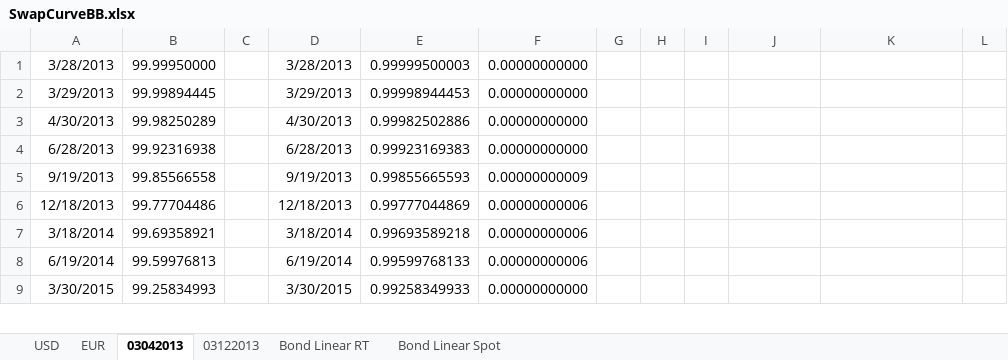
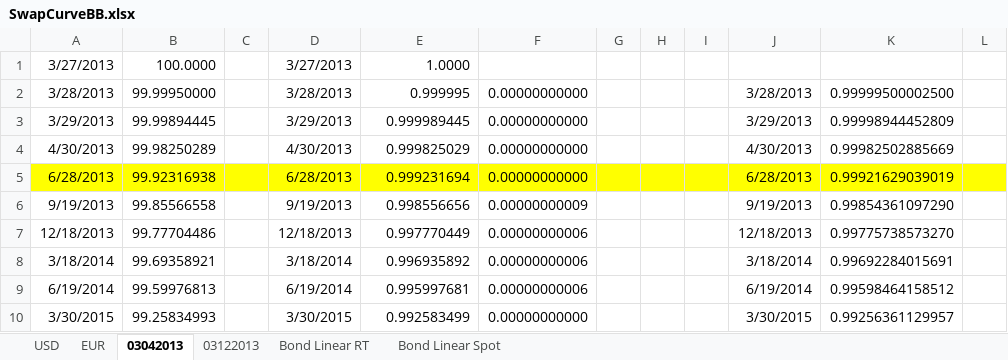
Before and after one commit to michaelhukun/DymonRepo, an Excel workbook: DymonProject/DymonProject/SwapCurveBB.xlsx, sheet 03042013, drawn as a sheet; only a part is shown; values as stored, in another font and other column widths than the file's, no borders; addresses are those after the commit; the diff covers the shown part only; the diff names each change by its address in the sheet, - before the commit and + after, or states it on an @@ line.

Commit message:
Swap Curve

```diff
--- a/DymonProject/DymonProject/SwapCurveBB.xlsx (sheet 03042013)
+++ b/DymonProject/DymonProject/SwapCurveBB.xlsx (sheet 03042013)
+row 1: 3/27/2013 | 100.0000 |  | 3/27/2013 | 1.0000
-E2: 0.99999500003
+E2: 0.999995
-J2: (empty)
+J2: 3/28/2013
-K2: (empty)
+K2: 0.99999500002500
-E3: 0.99998944453
+E3: 0.999989445
-J3: (empty)
+J3: 3/29/2013
-K3: (empty)
+K3: 0.99998944452809
-E4: 0.99982502886
+E4: 0.999825029
-J4: (empty)
+J4: 4/30/2013
-K4: (empty)
+K4: 0.99982502885669
-A5:L5 fill: none
+A5:L5 fill: #FFFF00
-E5: 0.99923169383
+E5: 0.999231694
-J5: (empty)
+J5: 6/28/2013
-K5: (empty)
+K5: 0.99921629039019
-E6: 0.99855665593
+E6: 0.998556656
-J6: (empty)
+J6: 9/19/2013
-K6: (empty)
+K6: 0.99854361097290
-E7: 0.99777044869
+E7: 0.997770449
-J7: (empty)
+J7: 12/18/2013
-K7: (empty)
+K7: 0.99775738573270
-E8: 0.99693589218
+E8: 0.996935892
-J8: (empty)
+J8: 3/18/2014
-K8: (empty)
+K8: 0.99692284015691
-E9: 0.99599768133
+E9: 0.995997681
-J9: (empty)
+J9: 6/19/2014
-K9: (empty)
+K9: 0.99598464158512
-E10: 0.99258349933
+E10: 0.992583499
-J10: (empty)
+J10: 3/30/2015
-K10: (empty)
+K10: 0.99256361129957
```
Also changed, not shown: 5 added rows, 12 removed rows and 94 edited cells elsewhere in this sheet, sheet Bond Linear RT, formulas that keep their value, 11 other files.
